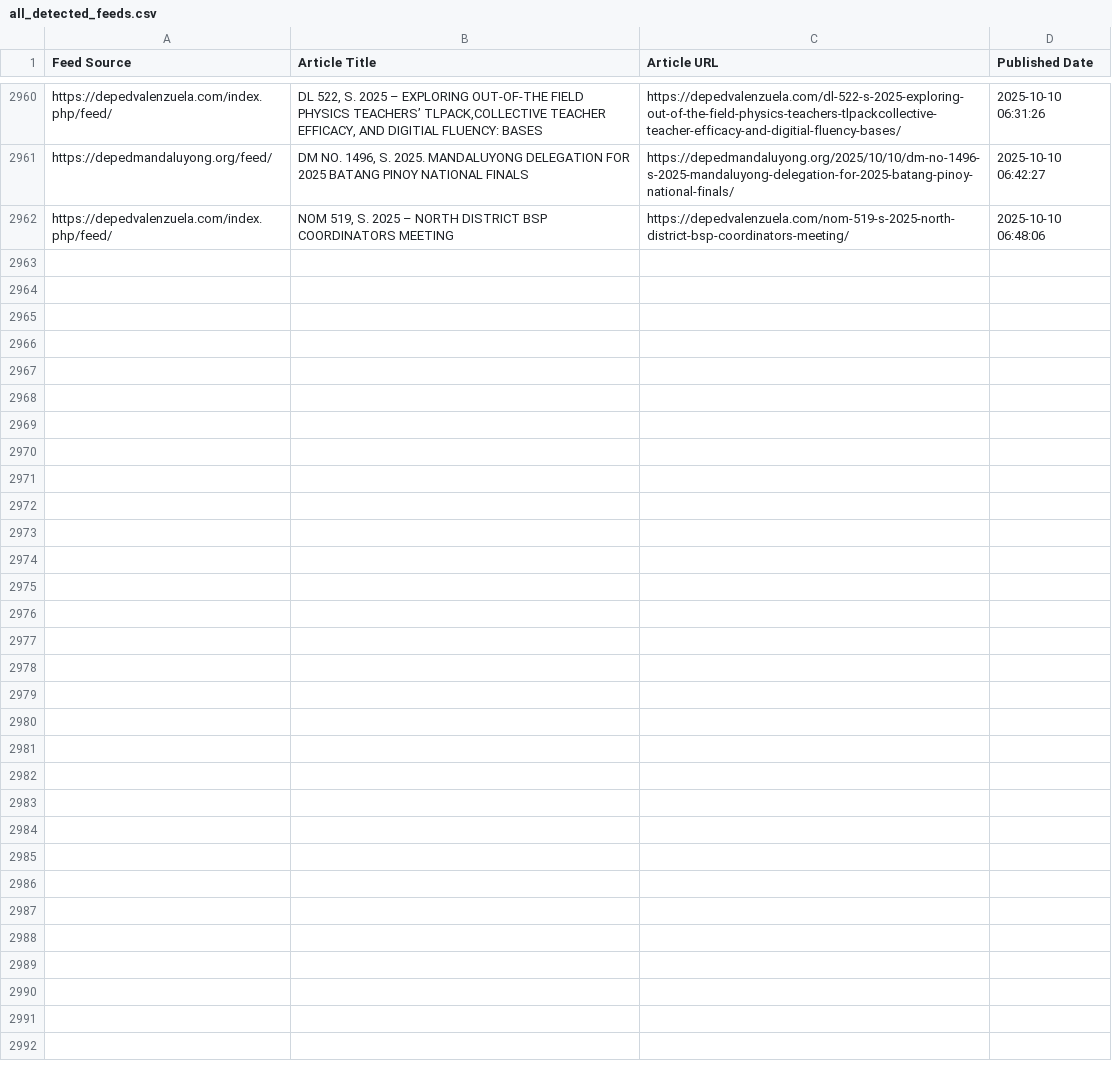
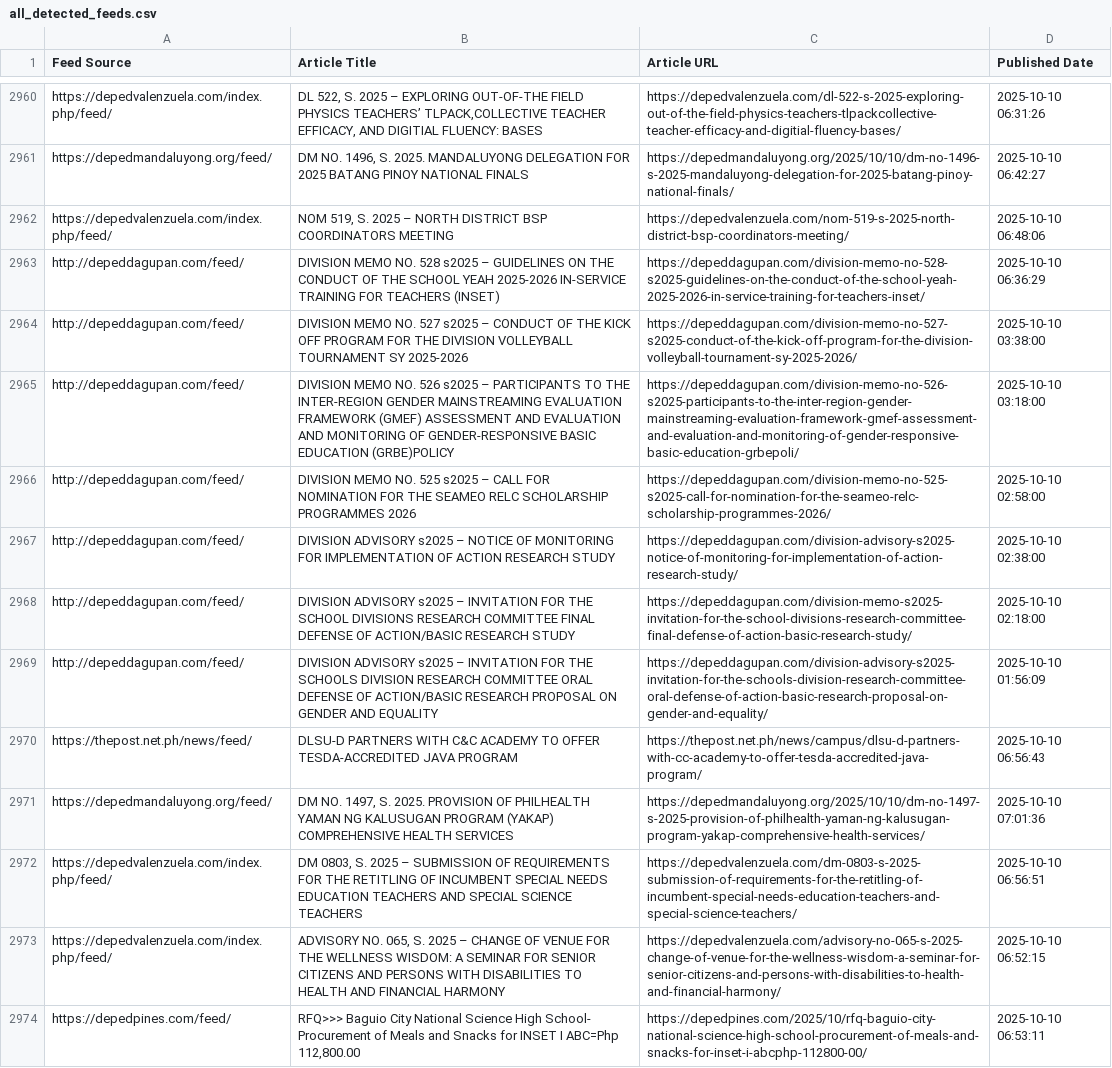
Before and after one commit to mabagarlene/bettermark, a CSV file: all_detected_feeds.csv, drawn as a sheet; only a part is shown, gaps mark what is left out; the diff names each change by its address in the sheet, - before the commit and + after, or states it on an @@ line.

Commit message:
Update feed data - 2025-10-10 07:03:56 UTC

```diff
--- a/all_detected_feeds.csv
+++ b/all_detected_feeds.csv
+row 2963: http://depeddagupan.com/feed/ | DIVISION MEMO NO. 528 s2025 – GUIDELINES ON THE CONDUCT OF THE SCHOOL YEAH 2025-2026 IN-SERVICE TRAINING FOR TEACHERS (INSET) | https://depeddagupan.com/division-memo-no-528-s2025-guidelines-on-the-conduct-of-the-school-yeah-2025-2026-in-service-training-for-teachers-inset/ | 2025-10-10 06:36:29
+row 2964: http://depeddagupan.com/feed/ | DIVISION MEMO NO. 527 s2025 – CONDUCT OF THE KICK OFF PROGRAM FOR THE DIVISION VOLLEYBALL TOURNAMENT SY 2025-2026 | https://depeddagupan.com/division-memo-no-527-s2025-conduct-of-the-kick-off-program-for-the-division-volleyball-tournament-sy-2025-2026/ | 2025-10-10 03:38:00
+row 2965: http://depeddagupan.com/feed/ | DIVISION MEMO NO. 526 s2025 – PARTICIPANTS TO THE INTER-REGION GENDER MAINSTREAMING EVALUATION FRAMEWORK (GMEF) ASSESSMENT AND EVALUATION AND MONITORING OF GENDER-RESPONSIVE BASIC EDUCATION (GRBE)POLICY | https://depeddagupan.com/division-memo-no-526-s2025-participants-to-the-inter-region-gender-mainstreaming-evaluation-framework-gmef-assessment-and-evaluation-and-monitoring-of-gender-responsive-basic-education-grbepoli/ | 2025-10-10 03:18:00
+row 2966: http://depeddagupan.com/feed/ | DIVISION MEMO NO. 525 s2025 – CALL FOR NOMINATION FOR THE SEAMEO RELC SCHOLARSHIP PROGRAMMES 2026 | https://depeddagupan.com/division-memo-no-525-s2025-call-for-nomination-for-the-seameo-relc-scholarship-programmes-2026/ | 2025-10-10 02:58:00
+row 2967: http://depeddagupan.com/feed/ | DIVISION ADVISORY s2025 – NOTICE OF MONITORING FOR IMPLEMENTATION OF ACTION RESEARCH STUDY | https://depeddagupan.com/division-advisory-s2025-notice-of-monitoring-for-implementation-of-action-research-study/ | 2025-10-10 02:38:00
+row 2968: http://depeddagupan.com/feed/ | DIVISION ADVISORY s2025 – INVITATION FOR THE SCHOOL DIVISIONS RESEARCH COMMITTEE FINAL DEFENSE OF ACTION/BASIC RESEARCH STUDY | https://depeddagupan.com/division-memo-s2025-invitation-for-the-school-divisions-research-committee-final-defense-of-action-basic-research-study/ | 2025-10-10 02:18:00
+row 2969: http://depeddagupan.com/feed/ | DIVISION ADVISORY s2025 – INVITATION FOR THE SCHOOLS DIVISION RESEARCH COMMITTEE ORAL DEFENSE OF ACTION/BASIC RESEARCH PROPOSAL ON GENDER AND EQUALITY | https://depeddagupan.com/division-advisory-s2025-invitation-for-the-schools-division-research-committee-oral-defense-of-action-basic-research-proposal-on-gender-and-equality/ | 2025-10-10 01:56:09
+row 2970: https://thepost.net.ph/news/feed/ | DLSU-D PARTNERS WITH C&C ACADEMY TO OFFER TESDA-ACCREDITED JAVA PROGRAM | https://thepost.net.ph/news/campus/dlsu-d-partners-with-cc-academy-to-offer-tesda-accredited-java-program/ | 2025-10-10 06:56:43
+row 2971: https://depedmandaluyong.org/feed/ | DM NO. 1497, S. 2025. PROVISION OF PHILHEALTH YAMAN NG KALUSUGAN PROGRAM (YAKAP) COMPREHENSIVE HEALTH SERVICES | https://depedmandaluyong.org/2025/10/10/dm-no-1497-s-2025-provision-of-philhealth-yaman-ng-kalusugan-program-yakap-comprehensive-health-services/ | 2025-10-10 07:01:36
+row 2972: https://depedvalenzuela.com/index.php/feed/ | DM 0803, S. 2025 – SUBMISSION OF REQUIREMENTS FOR THE RETITLING OF INCUMBENT SPECIAL NEEDS EDUCATION TEACHERS AND SPECIAL SCIENCE TEACHERS | https://depedvalenzuela.com/dm-0803-s-2025-submission-of-requirements-for-the-retitling-of-incumbent-special-needs-education-teachers-and-special-science-teachers/ | 2025-10-10 06:56:51
+row 2973: https://depedvalenzuela.com/index.php/feed/ | ADVISORY NO. 065, S. 2025 – CHANGE OF VENUE FOR THE WELLNESS WISDOM: A SEMINAR FOR SENIOR CITIZENS AND PERSONS WITH DISABILITIES TO HEALTH AND FINANCIAL HARMONY | https://depedvalenzuela.com/advisory-no-065-s-2025-change-of-venue-for-the-wellness-wisdom-a-seminar-for-senior-citizens-and-persons-with-disabilities-to-health-and-financial-harmony/ | 2025-10-10 06:52:15
+row 2974: https://depedpines.com/feed/ | RFQ>>> Baguio City National Science High School- Procurement of Meals and Snacks for INSET I ABC=Php 112,800.00 | https://depedpines.com/2025/10/rfq-baguio-city-national-science-high-school-procurement-of-meals-and-snacks-for-inset-i-abcphp-112800-00/ | 2025-10-10 06:53:11
```
